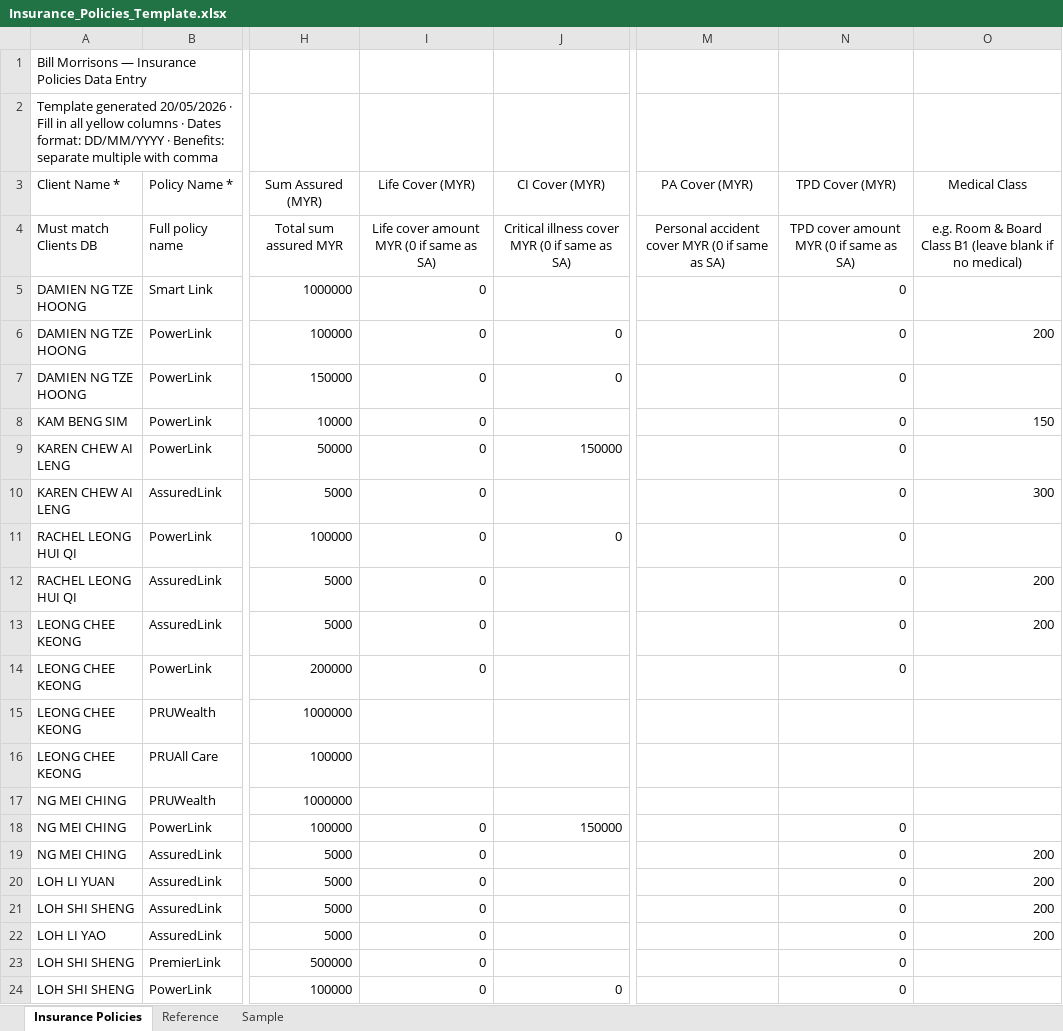
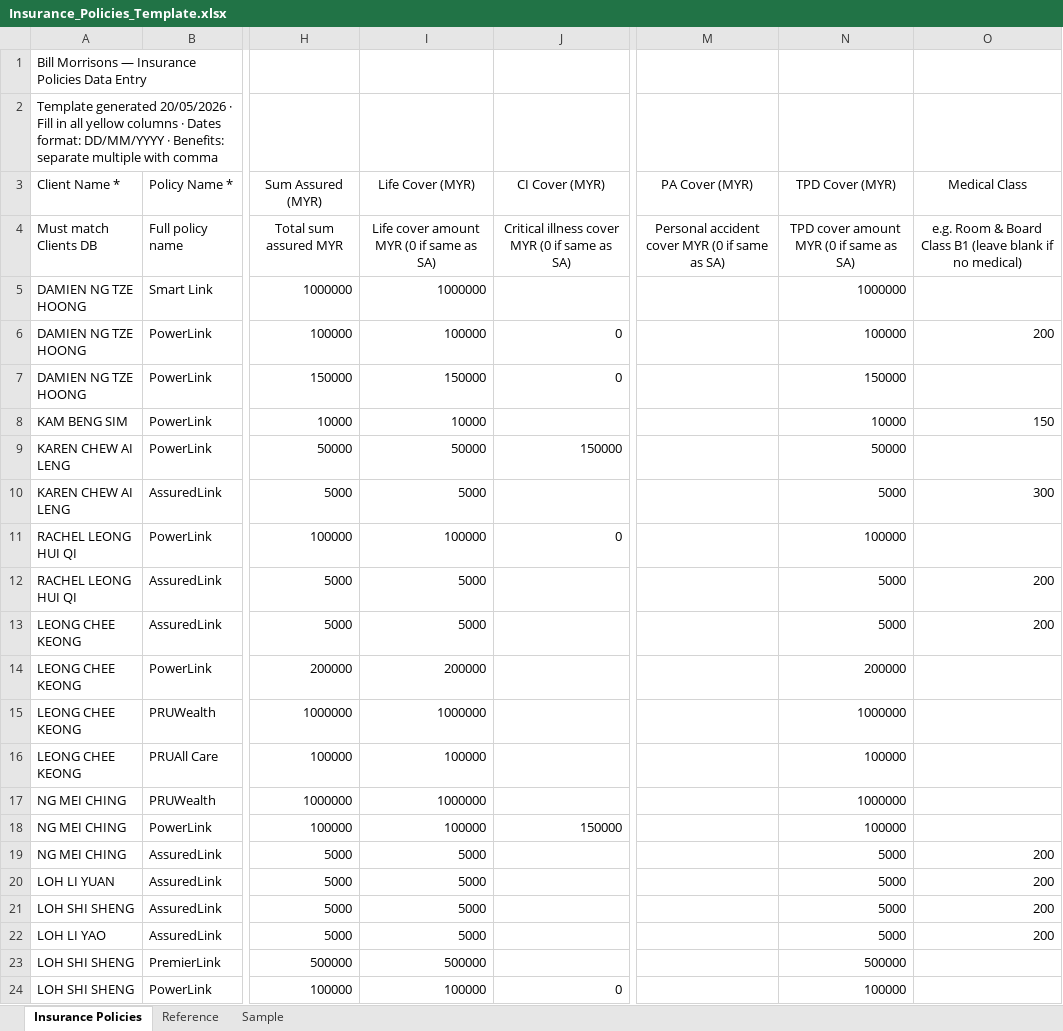
Before and after one commit to finvaio666/finvaio, an Excel workbook: notion-import-templates/Insurance_Policies_Template.xlsx, sheet Insurance Policies, drawn as a sheet; only a part is shown, gaps mark what is left out; values as stored, in another font and other column widths than the file's, no borders; table styles not drawn; the diff covers the shown part only; the diff names each change by its address in the sheet, - before the commit and + after, or states it on an @@ line.

```diff
--- a/notion-import-templates/Insurance_Policies_Template.xlsx (sheet Insurance Policies)
+++ b/notion-import-templates/Insurance_Policies_Template.xlsx (sheet Insurance Policies)
-I5 (Life Cover (MYR)): 0
+I5 (Life Cover (MYR)): 1000000
-N5 (TPD Cover (MYR)): 0
+N5 (TPD Cover (MYR)): 1000000
-I6 (Life Cover (MYR)): 0
+I6 (Life Cover (MYR)): 100000
-N6 (TPD Cover (MYR)): 0
+N6 (TPD Cover (MYR)): 100000
-I7 (Life Cover (MYR)): 0
+I7 (Life Cover (MYR)): 150000
-N7 (TPD Cover (MYR)): 0
+N7 (TPD Cover (MYR)): 150000
-I8 (Life Cover (MYR)): 0
+I8 (Life Cover (MYR)): 10000
-N8 (TPD Cover (MYR)): 0
+N8 (TPD Cover (MYR)): 10000
-I9 (Life Cover (MYR)): 0
+I9 (Life Cover (MYR)): 50000
-N9 (TPD Cover (MYR)): 0
+N9 (TPD Cover (MYR)): 50000
-I10 (Life Cover (MYR)): 0
+I10 (Life Cover (MYR)): 5000
-N10 (TPD Cover (MYR)): 0
+N10 (TPD Cover (MYR)): 5000
-I11 (Life Cover (MYR)): 0
+I11 (Life Cover (MYR)): 100000
-N11 (TPD Cover (MYR)): 0
+N11 (TPD Cover (MYR)): 100000
-I12:I13 (Life Cover (MYR)): 0
+I12:I13 (Life Cover (MYR)): 5000
-N12:N13 (TPD Cover (MYR)): 0
+N12:N13 (TPD Cover (MYR)): 5000
-I14 (Life Cover (MYR)): 0
+I14 (Life Cover (MYR)): 200000
-N14 (TPD Cover (MYR)): 0
+N14 (TPD Cover (MYR)): 200000
-I15 (Life Cover (MYR)): (empty)
+I15 (Life Cover (MYR)): 1000000
-N15 (TPD Cover (MYR)): (empty)
+N15 (TPD Cover (MYR)): 1000000
-I16 (Life Cover (MYR)): (empty)
+I16 (Life Cover (MYR)): 100000
-N16 (TPD Cover (MYR)): (empty)
+N16 (TPD Cover (MYR)): 100000
-I17 (Life Cover (MYR)): (empty)
+I17 (Life Cover (MYR)): 1000000
-N17 (TPD Cover (MYR)): (empty)
+N17 (TPD Cover (MYR)): 1000000
-I18 (Life Cover (MYR)): 0
+I18 (Life Cover (MYR)): 100000
-N18 (TPD Cover (MYR)): 0
+N18 (TPD Cover (MYR)): 100000
-I19:I22 (Life Cover (MYR)): 0
+I19:I22 (Life Cover (MYR)): 5000
-N19:N22 (TPD Cover (MYR)): 0
+N19:N22 (TPD Cover (MYR)): 5000
-I23 (Life Cover (MYR)): 0
+I23 (Life Cover (MYR)): 500000
-N23 (TPD Cover (MYR)): 0
+N23 (TPD Cover (MYR)): 500000
-I24 (Life Cover (MYR)): 0
+I24 (Life Cover (MYR)): 100000
-N24 (TPD Cover (MYR)): 0
+N24 (TPD Cover (MYR)): 100000
```
Also changed, not shown: 74 edited cells elsewhere in this sheet, 1 other file.
